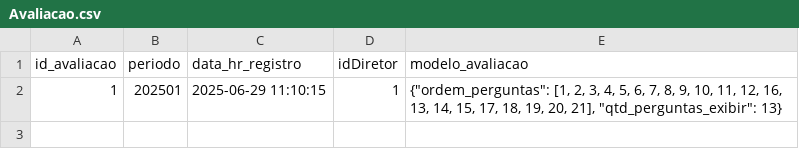
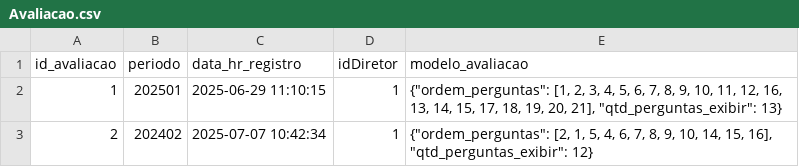
Before and after one commit to MarcioJrAlmeida/tads_eng_softw, a CSV file: banco/data/Avaliacao.csv, drawn as a sheet.

```diff
--- a/banco/data/Avaliacao.csv
+++ b/banco/data/Avaliacao.csv
@@ -2 +2,2 @@ id_avaliacao;periodo;data_hr_registro;idDiretor;modelo_avaliacao
 1;202501;2025-06-29 11:10:15;1;"{""ordem_perguntas"": [1, 2, 3, 4, 5, 6, 7, 8, 9, 10, 11, 12, 16, 13, 14, 15, 17, 18, 19, 20, 21], ""qtd_perguntas_exibir"": 13}"
+2;202402;2025-07-07 10:42:34;1;"{""ordem_perguntas"": [2, 1, 5, 4, 6, 7, 8, 9, 10, 14, 15, 16], ""qtd_perguntas_exibir"": 12}"
```
Also changed, not shown: 5 other files.
